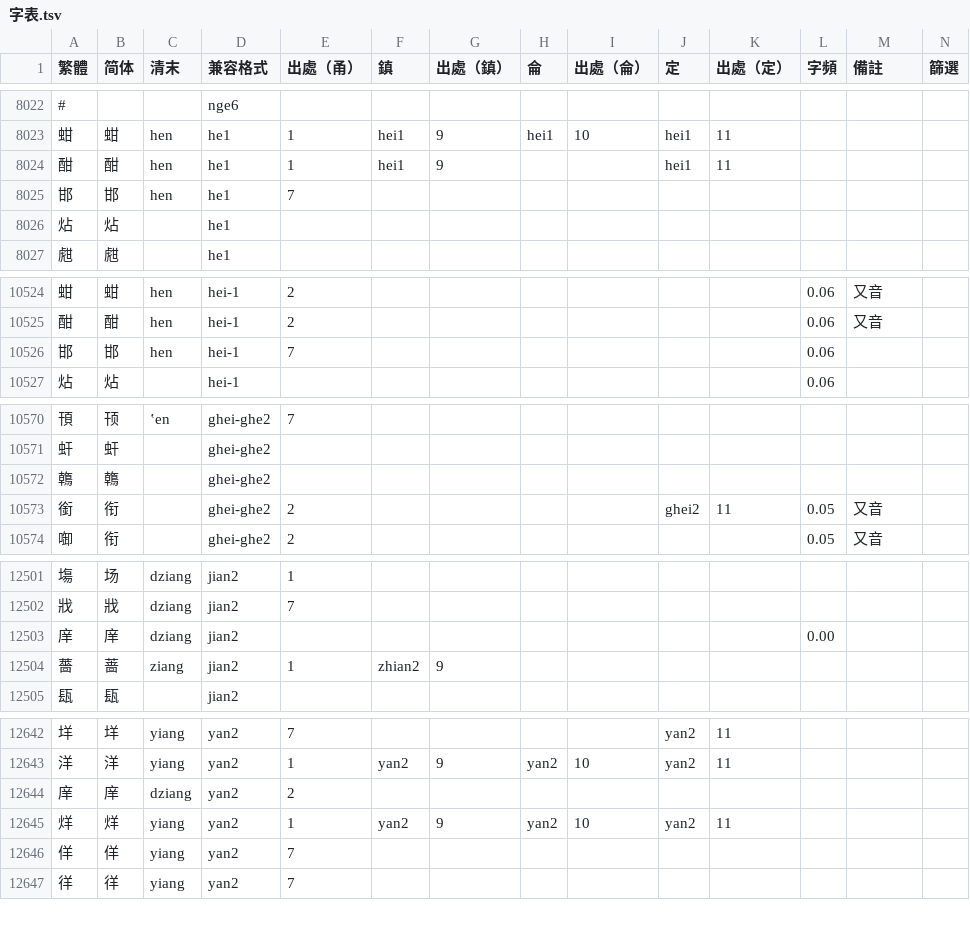
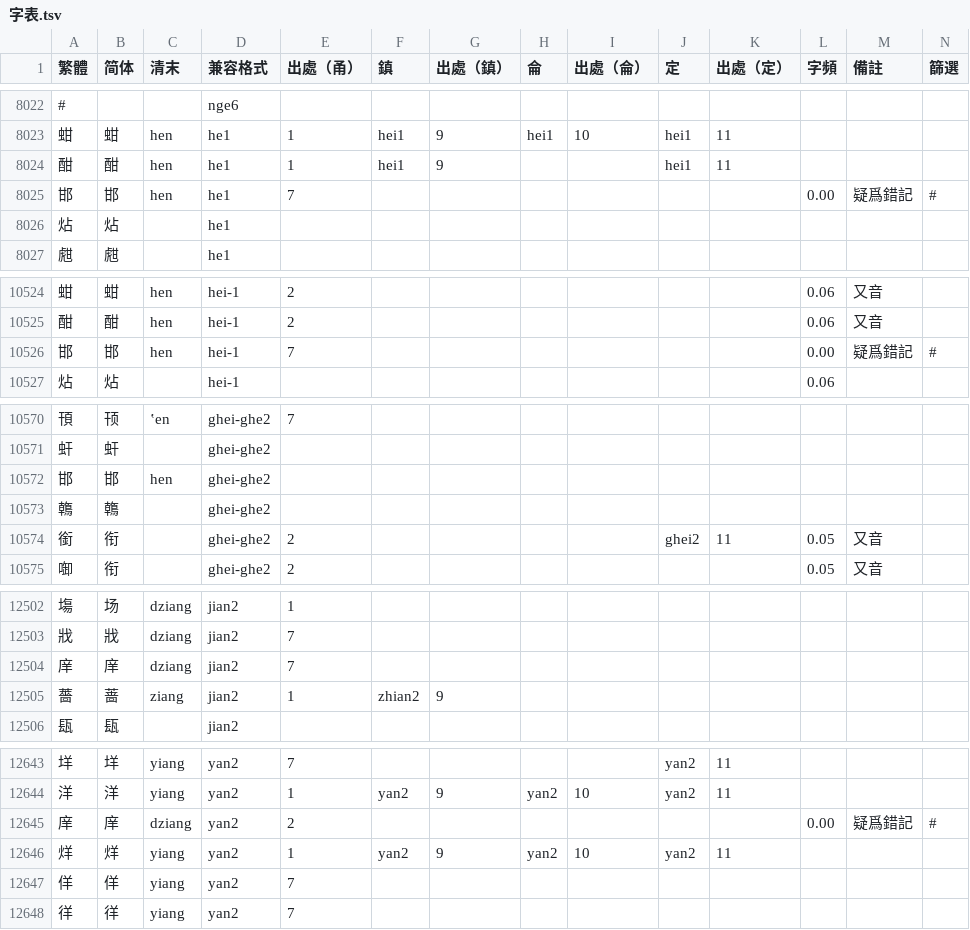
Before and after one commit to ionkaon/dictionary, a TSV file: 字表.tsv, drawn as a sheet; only a part is shown, gaps mark what is left out.

Commit message:
perf(字表): 邯, 庠
* 邯/+ghei-ghe2/: 《音節》記爲 he，疑爲錯記。
* 庠: 《市志》記爲 yan2，疑爲錯記。

```diff
--- a/字表.tsv
+++ b/字表.tsv
@@ -8024,3 +8024,3 @@
 酣	酣	hen	he1	1	hei1	9			hei1	11			
-邯	邯	hen	he1	7									
+邯	邯	hen	he1	7							0.00	疑爲錯記	#
 炶	炶		he1										
@@ -10525,3 +10525,3 @@
 酣	酣	hen	hei-1	2							0.06	又音	
-邯	邯	hen	hei-1	7							0.06		
+邯	邯	hen	hei-1	7							0.00	疑爲錯記	#
 炶	炶		hei-1								0.06		
@@ -10571,2 +10571,3 @@
 虷	虷		ghei-ghe2										
+邯	邯	hen	ghei-ghe2										
 鶾	鶾		ghei-ghe2										
@@ -12502,3 +12503,3 @@
 戕	戕	dziang	jian2	7									
-庠	庠	dziang	jian2								0.00		
+庠	庠	dziang	jian2	7									
 薔	蔷	ziang	jian2	1	zhian2	9							
@@ -12643,3 +12644,3 @@
 洋	洋	yiang	yan2	1	yan2	9	yan2	10	yan2	11			
-庠	庠	dziang	yan2	2									
+庠	庠	dziang	yan2	2							0.00	疑爲錯記	#
 烊	烊	yiang	yan2	1	yan2	9	yan2	10	yan2	11			
```
